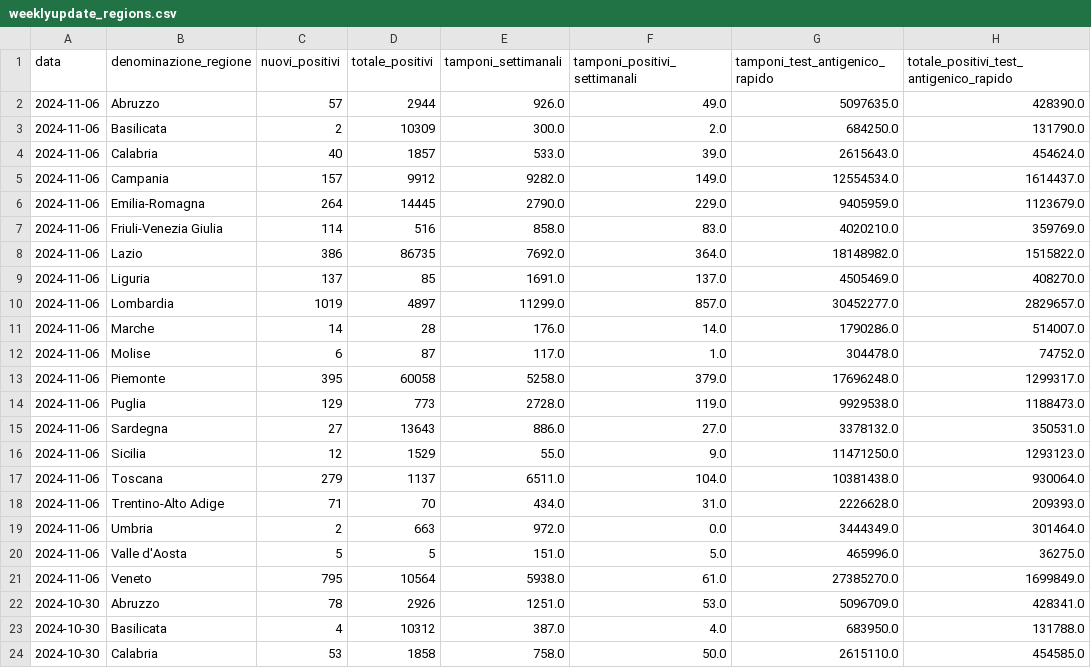
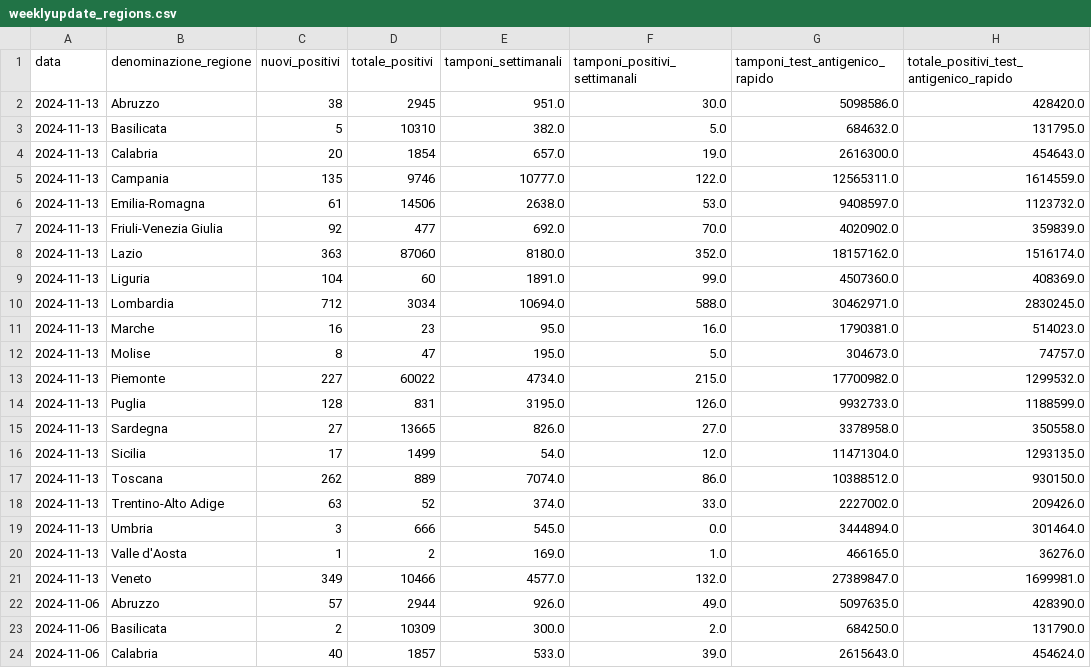
Before and after one commit to eliazanna/covid-19-data-tracker, a CSV file: csv usati/weeklyupdate_regions.csv, drawn as a sheet; only a part is shown; the shorter side is filled out with more unchanged rows; the diff names each change by its address in the sheet, - before the commit and + after, or states it on an @@ line.

Commit message:
show must go on
1) fixed a bug for which Webscraper wasn't importing data in the region dataset (i worked with the "simulation_changin_csv" to remove lines untill I fixed it).

2) once fixed, imported weekly datas so the two csv have changed

3) fixed some little things in the plot_color_europe.py file,

4) added a new csv: newsletter_list.csv to start working on newsletter file

```diff
--- a/csv usati/weeklyupdate_regions.csv
+++ b/csv usati/weeklyupdate_regions.csv
+row 2: 2024-11-13 | Abruzzo | 38 | 2945 | 951.0 | 30.0 | 5098586.0 | 428420.0
+row 3: 2024-11-13 | Basilicata | 5 | 10310 | 382.0 | 5.0 | 684632.0 | 131795.0
+row 4: 2024-11-13 | Calabria | 20 | 1854 | 657.0 | 19.0 | 2616300.0 | 454643.0
+row 5: 2024-11-13 | Campania | 135 | 9746 | 10777.0 | 122.0 | 12565311.0 | 1614559.0
+row 6: 2024-11-13 | Emilia-Romagna | 61 | 14506 | 2638.0 | 53.0 | 9408597.0 | 1123732.0
+row 7: 2024-11-13 | Friuli-Venezia Giulia | 92 | 477 | 692.0 | 70.0 | 4020902.0 | 359839.0
+row 8: 2024-11-13 | Lazio | 363 | 87060 | 8180.0 | 352.0 | 18157162.0 | 1516174.0
+row 9: 2024-11-13 | Liguria | 104 | 60 | 1891.0 | 99.0 | 4507360.0 | 408369.0
+row 10: 2024-11-13 | Lombardia | 712 | 3034 | 10694.0 | 588.0 | 30462971.0 | 2830245.0
+row 11: 2024-11-13 | Marche | 16 | 23 | 95.0 | 16.0 | 1790381.0 | 514023.0
+row 12: 2024-11-13 | Molise | 8 | 47 | 195.0 | 5.0 | 304673.0 | 74757.0
+row 13: 2024-11-13 | Piemonte | 227 | 60022 | 4734.0 | 215.0 | 17700982.0 | 1299532.0
+row 14: 2024-11-13 | Puglia | 128 | 831 | 3195.0 | 126.0 | 9932733.0 | 1188599.0
+row 15: 2024-11-13 | Sardegna | 27 | 13665 | 826.0 | 27.0 | 3378958.0 | 350558.0
+row 16: 2024-11-13 | Sicilia | 17 | 1499 | 54.0 | 12.0 | 11471304.0 | 1293135.0
+row 17: 2024-11-13 | Toscana | 262 | 889 | 7074.0 | 86.0 | 10388512.0 | 930150.0
+row 18: 2024-11-13 | Trentino-Alto Adige | 63 | 52 | 374.0 | 33.0 | 2227002.0 | 209426.0
+row 19: 2024-11-13 | Umbria | 3 | 666 | 545.0 | 0.0 | 3444894.0 | 301464.0
+row 20: 2024-11-13 | Valle d'Aosta | 1 | 2 | 169.0 | 1.0 | 466165.0 | 36276.0
+row 21: 2024-11-13 | Veneto | 349 | 10466 | 4577.0 | 132.0 | 27389847.0 | 1699981.0
```
Also changed, not shown: csv usati/weeklyupdate_italy.csv, 4 other files.
